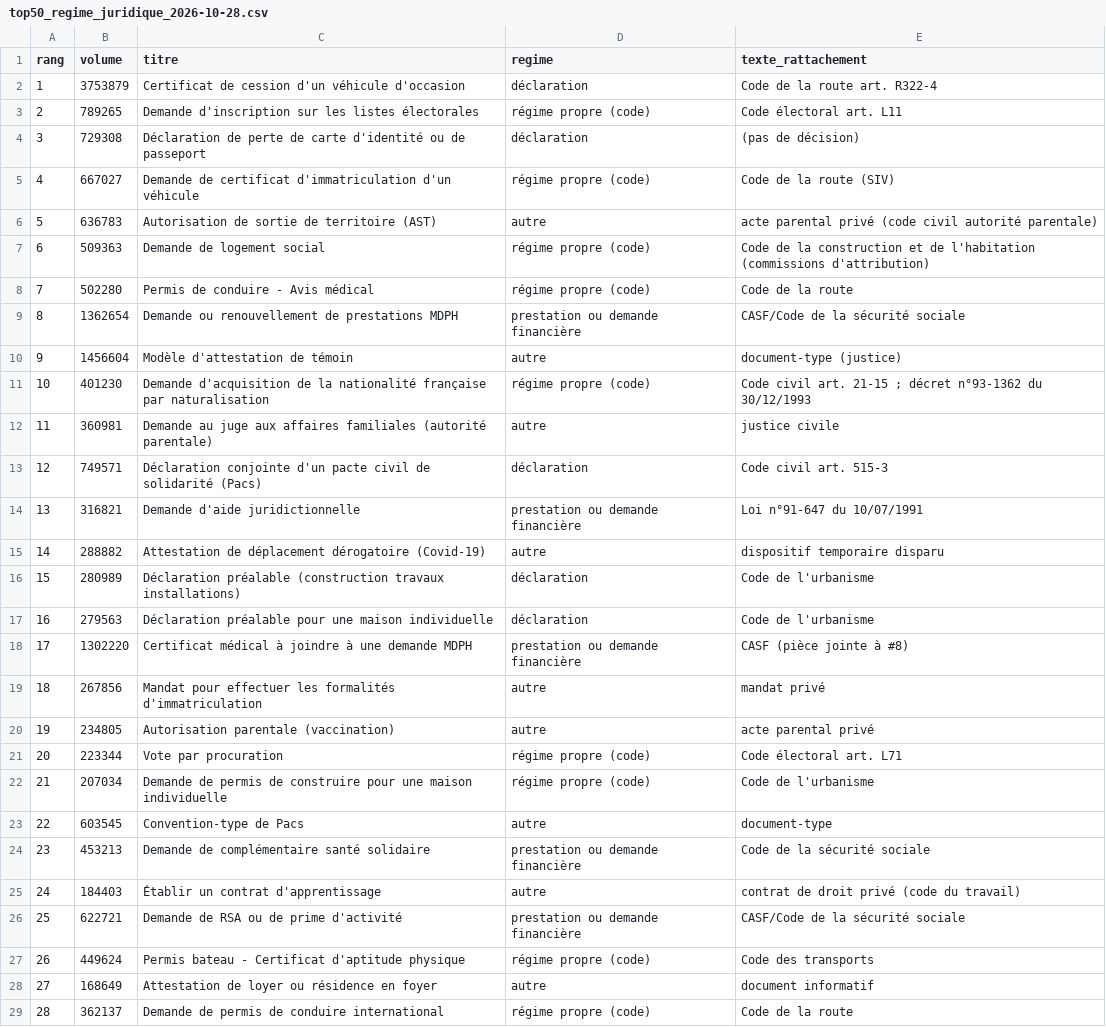
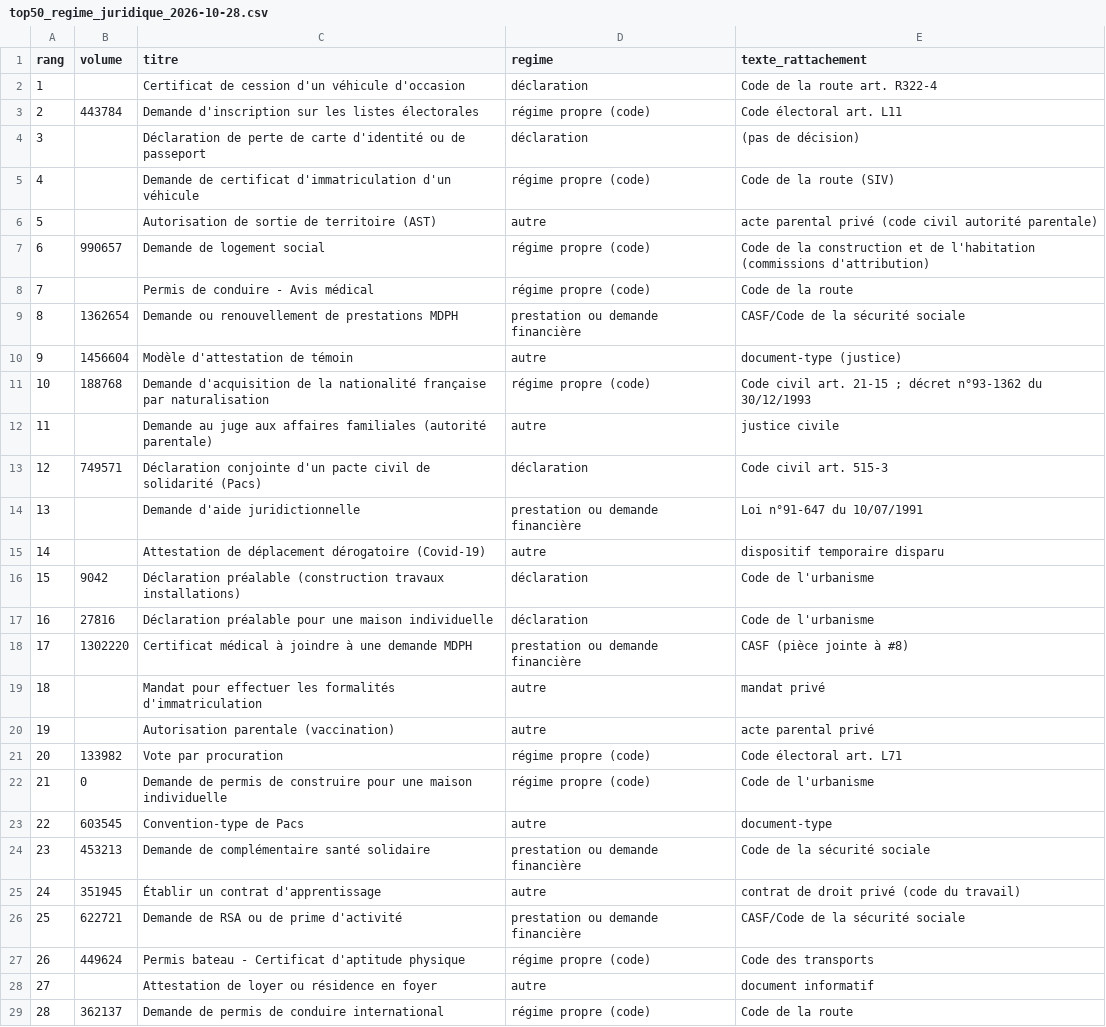
Before and after one commit to emsnytech/form2026, a CSV file: donnees/obligations-sva/top50_regime_juridique_2026-10-28.csv, drawn as a sheet; only a part is shown; the diff covers the shown part only.

```diff
--- a/donnees/obligations-sva/top50_regime_juridique_2026-10-28.csv
+++ b/donnees/obligations-sva/top50_regime_juridique_2026-10-28.csv
@@ -1,29 +1,29 @@
 rang,volume,titre,regime,texte_rattachement
-1,3753879,Certificat de cession d'un véhicule d'occasion,déclaration,Code de la route art. R322-4
-2,789265,Demande d'inscription sur les listes électorales,régime propre (code),Code électoral art. L11
-3,729308,Déclaration de perte de carte d'identité ou de passeport,déclaration,(pas de décision)
-4,667027,Demande de certificat d'immatriculation d'un véhicule,régime propre (code),Code de la route (SIV)
-5,636783,Autorisation de sortie de territoire (AST),autre,acte parental privé (code civil autorité parentale)
-6,509363,Demande de logement social,régime propre (code),Code de la construction et de l'habitation (commissions d'attribution)
-7,502280,Permis de conduire - Avis médical,régime propre (code),Code de la route
+1,,Certificat de cession d'un véhicule d'occasion,déclaration,Code de la route art. R322-4
+2,443784,Demande d'inscription sur les listes électorales,régime propre (code),Code électoral art. L11
+3,,Déclaration de perte de carte d'identité ou de passeport,déclaration,(pas de décision)
+4,,Demande de certificat d'immatriculation d'un véhicule,régime propre (code),Code de la route (SIV)
+5,,Autorisation de sortie de territoire (AST),autre,acte parental privé (code civil autorité parentale)
+6,990657,Demande de logement social,régime propre (code),Code de la construction et de l'habitation (commissions d'attribution)
+7,,Permis de conduire - Avis médical,régime propre (code),Code de la route
 8,1362654,Demande ou renouvellement de prestations MDPH,prestation ou demande financière,CASF/Code de la sécurité sociale
 9,1456604,Modèle d'attestation de témoin,autre,document-type (justice)
-10,401230,Demande d'acquisition de la nationalité française par naturalisation,régime propre (code),Code civil art. 21-15 ; décret n°93-1362 du 30/12/1993
-11,360981,Demande au juge aux affaires familiales (autorité parentale),autre,justice civile
+10,188768,Demande d'acquisition de la nationalité française par naturalisation,régime propre (code),Code civil art. 21-15 ; décret n°93-1362 du 30/12/1993
+11,,Demande au juge aux affaires familiales (autorité parentale),autre,justice civile
 12,749571,Déclaration conjointe d'un pacte civil de solidarité (Pacs),déclaration,Code civil art. 515-3
-13,316821,Demande d'aide juridictionnelle,prestation ou demande financière,Loi n°91-647 du 10/07/1991
-14,288882,Attestation de déplacement dérogatoire (Covid-19),autre,dispositif temporaire disparu
-15,280989,Déclaration préalable (construction travaux installations),déclaration,Code de l'urbanisme
-16,279563,Déclaration préalable pour une maison individuelle,déclaration,Code de l'urbanisme
+13,,Demande d'aide juridictionnelle,prestation ou demande financière,Loi n°91-647 du 10/07/1991
+14,,Attestation de déplacement dérogatoire (Covid-19),autre,dispositif temporaire disparu
+15,9042,Déclaration préalable (construction travaux installations),déclaration,Code de l'urbanisme
+16,27816,Déclaration préalable pour une maison individuelle,déclaration,Code de l'urbanisme
 17,1302220,Certificat médical à joindre à une demande MDPH,prestation ou demande financière,CASF (pièce jointe à #8)
-18,267856,Mandat pour effectuer les formalités d'immatriculation,autre,mandat privé
-19,234805,Autorisation parentale (vaccination),autre,acte parental privé
-20,223344,Vote par procuration,régime propre (code),Code électoral art. L71
-21,207034,Demande de permis de construire pour une maison individuelle,régime propre (code),Code de l'urbanisme
+18,,Mandat pour effectuer les formalités d'immatriculation,autre,mandat privé
+19,,Autorisation parentale (vaccination),autre,acte parental privé
+20,133982,Vote par procuration,régime propre (code),Code électoral art. L71
+21,0,Demande de permis de construire pour une maison individuelle,régime propre (code),Code de l'urbanisme
 22,603545,Convention-type de Pacs,autre,document-type
 23,453213,Demande de complémentaire santé solidaire,prestation ou demande financière,Code de la sécurité sociale
-24,184403,Établir un contrat d'apprentissage,autre,contrat de droit privé (code du travail)
+24,351945,Établir un contrat d'apprentissage,autre,contrat de droit privé (code du travail)
 25,622721,Demande de RSA ou de prime d'activité,prestation ou demande financière,CASF/Code de la sécurité sociale
 26,449624,Permis bateau - Certificat d'aptitude physique,régime propre (code),Code des transports
-27,168649,Attestation de loyer ou résidence en foyer,autre,document informatif
+27,,Attestation de loyer ou résidence en foyer,autre,document informatif
 28,362137,Demande de permis de conduire international,régime propre (code),Code de la route
```
Also changed, not shown: 13 edited cells elsewhere in this file, donnees/gains/classement_cerfa_detail.csv, donnees/obligations-sva/volumetrie_2026-10-28.csv, 14 other files.
